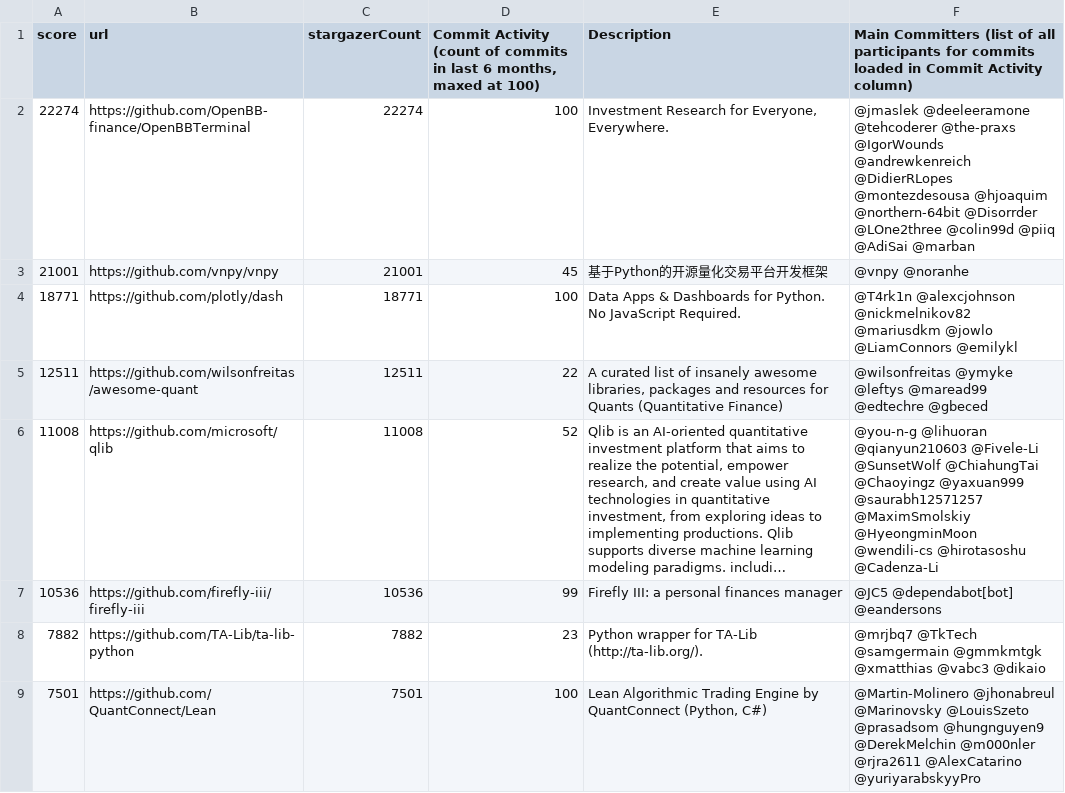
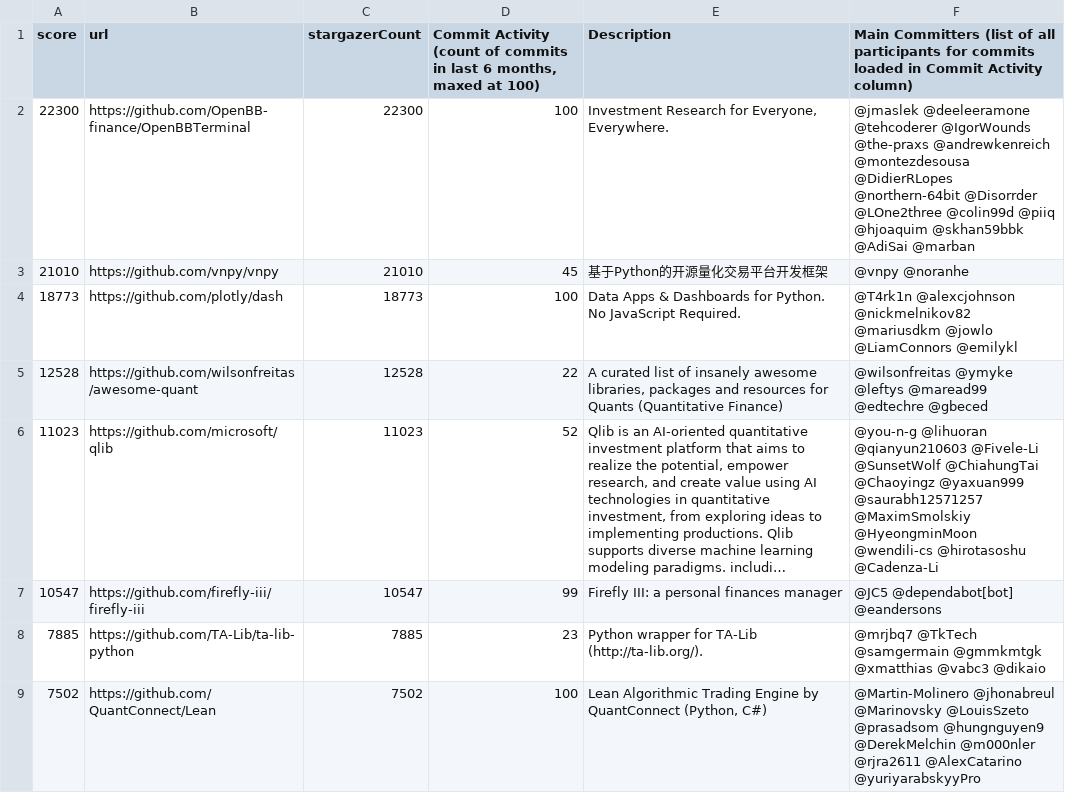
Before and after one commit to finos-labs/project-analysis, a CSV file: finance-topic.csv, drawn as a sheet; only a part is shown; long unchanged cells end in …; the diff covers the shown part only; the diff names each change by its address in the sheet, - before the commit and + after, or states it on an @@ line.

Commit message:
Landscape Scanning Generated File

```diff
--- a/finance-topic.csv
+++ b/finance-topic.csv
-A2 (score): 22274
+A2 (score): 22300
-C2 (stargazerCount): 22274
+C2 (stargazerCount): 22300
-F2: …@deeleeramone @tehcoderer @the-praxs @IgorWounds @andrewkenreich @DidierRLopes @montezdesousa @hjoaquim @northern-64bit @Disorrder @LOne2three @colin99d @piiq @AdiSai @marban
+F2: …@deeleeramone @tehcoderer @IgorWounds @the-praxs @andrewkenreich @montezdesousa @DidierRLopes @northern-64bit @Disorrder @LOne2three @colin99d @piiq @hjoaquim @skhan59bbk @AdiSai @marban
-A3 (score): 21001
+A3 (score): 21010
-C3 (stargazerCount): 21001
+C3 (stargazerCount): 21010
-A4 (score): 18771
+A4 (score): 18773
-C4 (stargazerCount): 18771
+C4 (stargazerCount): 18773
-A5 (score): 12511
+A5 (score): 12528
-C5 (stargazerCount): 12511
+C5 (stargazerCount): 12528
-A6 (score): 11008
+A6 (score): 11023
-C6 (stargazerCount): 11008
+C6 (stargazerCount): 11023
-A7 (score): 10536
+A7 (score): 10547
-C7 (stargazerCount): 10536
+C7 (stargazerCount): 10547
-A8 (score): 7882
+A8 (score): 7885
-C8 (stargazerCount): 7882
+C8 (stargazerCount): 7885
-A9 (score): 7501
+A9 (score): 7502
-C9 (stargazerCount): 7501
+C9 (stargazerCount): 7502
```
Also changed, not shown: 1 added row, 1 removed row and 96 edited cells elsewhere in this file.
